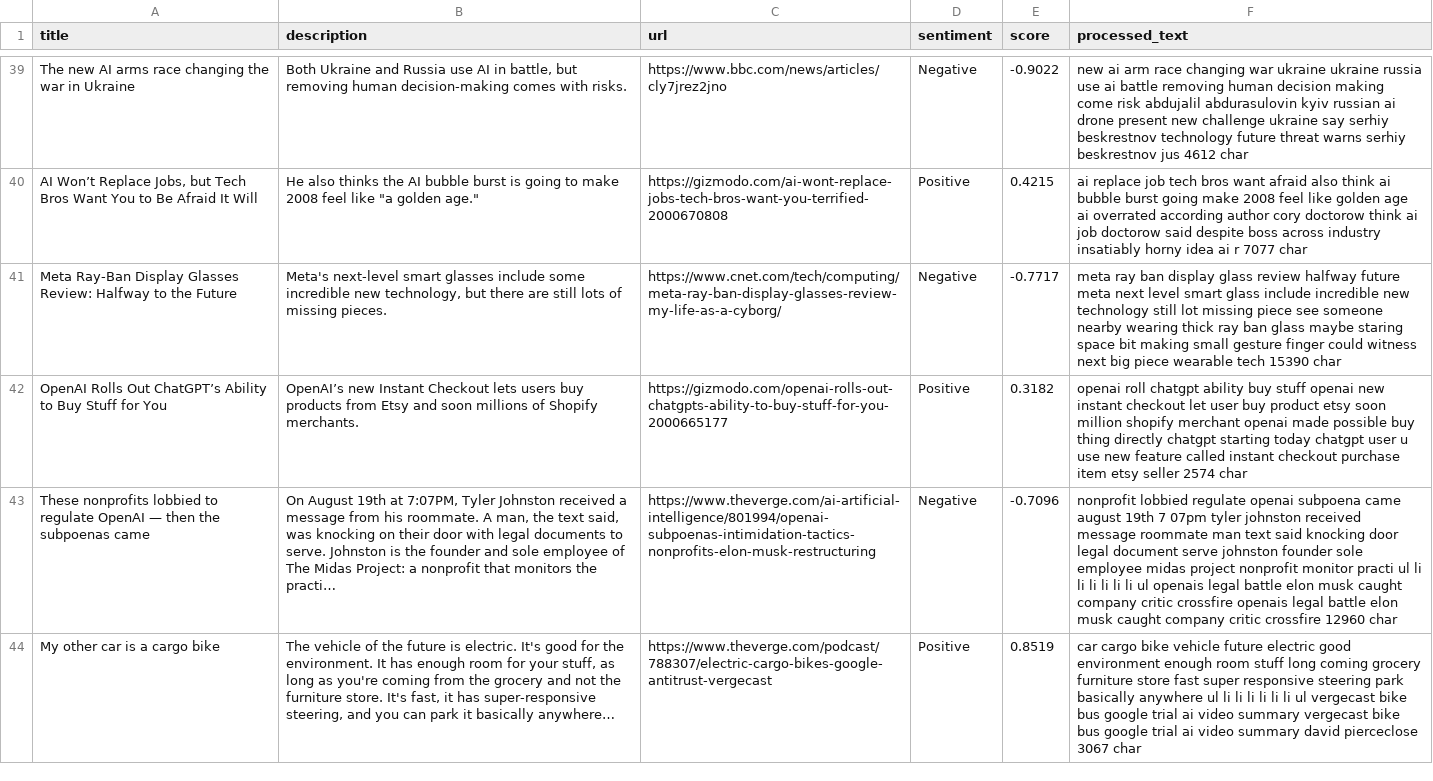
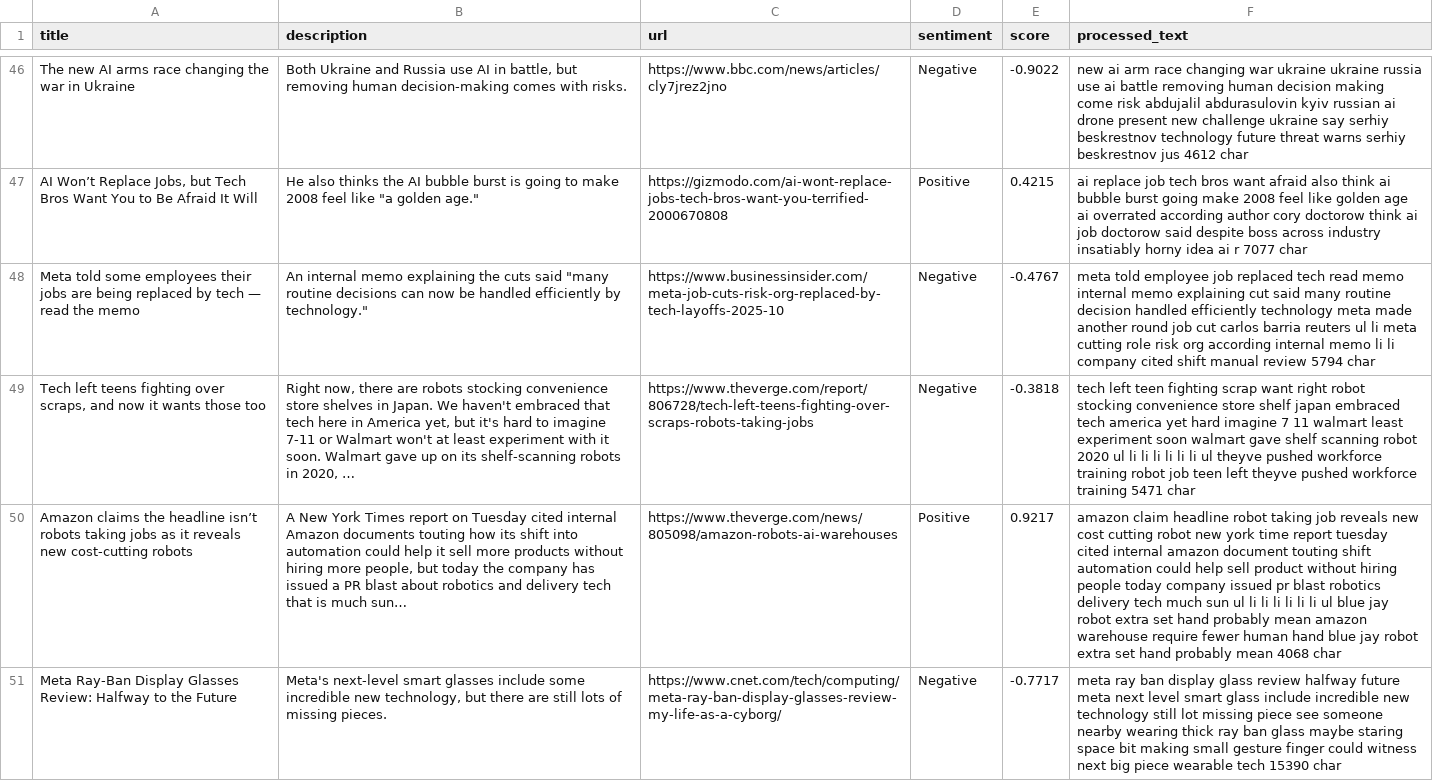
Before and after one commit to P-07nandini/INFOSYS-SPRINGBOARD, a CSV file: news_sentiment_results.csv, drawn as a sheet; only a part is shown, gaps mark what is left out; removed rows and columns are numbered as before the commit, all else as after; the diff covers the shown part only; the diff names each change by its address in the sheet, - before the commit and + after, or states it on an @@ line.

```diff
--- a/news_sentiment_results.csv
+++ b/news_sentiment_results.csv
+row 48: Meta told some employees their jobs are being replaced by tech — read the memo | An internal memo explaining the cuts said "many routine decisions can now be handled efficiently by technology." | https://www.businessinsider.com/meta-job-cuts-risk-org-replaced-by-tech-layoffs-2025-10 | Negative | -0.4767 | meta told employee job replaced tech read memo internal memo explaining cut said many routine decision handled efficiently technology meta made another round job cut carlos barria reuters ul li meta cutting role risk org according internal memo li li company cited shift manual review 5794 char
+row 49: Tech left teens fighting over scraps, and now it wants those too | Right now, there are robots stocking convenience store shelves in Japan. We haven't embraced that tech here in America yet, but it's hard to imagine 7-11 or Walmart won't at least experiment with it soon. Walmart gave up on its shelf-scanning robots in 2020, … | https://www.theverge.com/report/806728/tech-left-teens-fighting-over-scraps-robots-taking-jobs | Negative | -0.3818 | tech left teen fighting scrap want right robot stocking convenience store shelf japan embraced tech america yet hard imagine 7 11 walmart least experiment soon walmart gave shelf scanning robot 2020 ul li li li li li li ul theyve pushed workforce training robot job teen left theyve pushed workforce training 5471 char
+row 50: Amazon claims the headline isn’t robots taking jobs as it reveals new cost-cutting robots | A New York Times report on Tuesday cited internal Amazon documents touting how its shift into automation could help it sell more products without hiring more people, but today the company has issued a PR blast about robotics and delivery tech that is much sun… | https://www.theverge.com/news/805098/amazon-robots-ai-warehouses | Positive | 0.9217 | amazon claim headline robot taking job reveals new cost cutting robot new york time report tuesday cited internal amazon document touting shift automation could help sell product without hiring people today company issued pr blast robotics delivery tech much sun ul li li li li li li ul blue jay robot extra set hand probably mean amazon warehouse require fewer human hand blue jay robot extra set hand probably mean 4068 char
-row 42: OpenAI Rolls Out ChatGPT’s Ability to Buy Stuff for You | OpenAI’s new Instant Checkout lets users buy products from Etsy and soon millions of Shopify merchants. | https://gizmodo.com/openai-rolls-out-chatgpts-ability-to-buy-stuff-for-you-2000665177 | Positive | 0.3182 | openai roll chatgpt ability buy stuff openai new instant checkout let user buy product etsy soon million shopify merchant openai made possible buy thing directly chatgpt starting today chatgpt user u use new feature called instant checkout purchase item etsy seller 2574 char
-row 43: These nonprofits lobbied to regulate OpenAI — then the subpoenas came | On August 19th at 7:07PM, Tyler Johnston received a message from his roommate. A man, the text said, was knocking on their door with legal documents to serve. Johnston is the founder and sole employee of The Midas Project: a nonprofit that monitors the practi… | https://www.theverge.com/ai-artificial-intelligence/801994/openai-subpoenas-intimidation-tactics-nonprofits-elon-musk-restructuring | Negative | -0.7096 | nonprofit lobbied regulate openai subpoena came august 19th 7 07pm tyler johnston received message roommate man text said knocking door legal document serve johnston founder sole employee midas project nonprofit monitor practi ul li li li li li li ul openais legal battle elon musk caught company critic crossfire openais legal battle elon musk caught company critic crossfire 12960 char
-row 44: My other car is a cargo bike | The vehicle of the future is electric. It's good for the environment. It has enough room for your stuff, as long as you're coming from the grocery and not the furniture store. It's fast, it has super-responsive steering, and you can park it basically anywhere… | https://www.theverge.com/podcast/788307/electric-cargo-bikes-google-antitrust-vergecast | Positive | 0.8519 | car cargo bike vehicle future electric good environment enough room stuff long coming grocery furniture store fast super responsive steering park basically anywhere ul li li li li li li ul vergecast bike bus google trial ai video summary vergecast bike bus google trial ai video summary david pierceclose 3067 char
```
Also changed, not shown: 13 added rows and 13 removed rows elsewhere in this file, news_sentiments2_results.csv, 9 other files.
